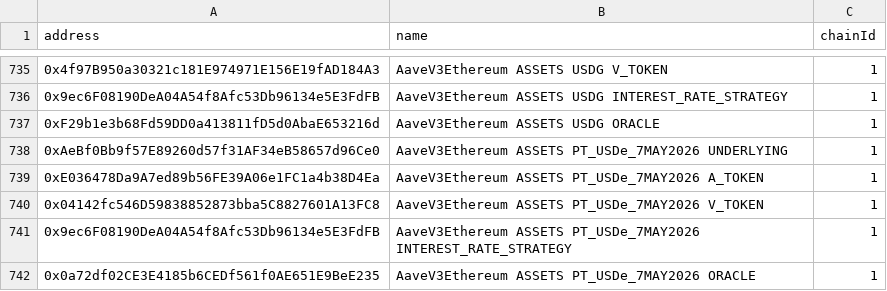
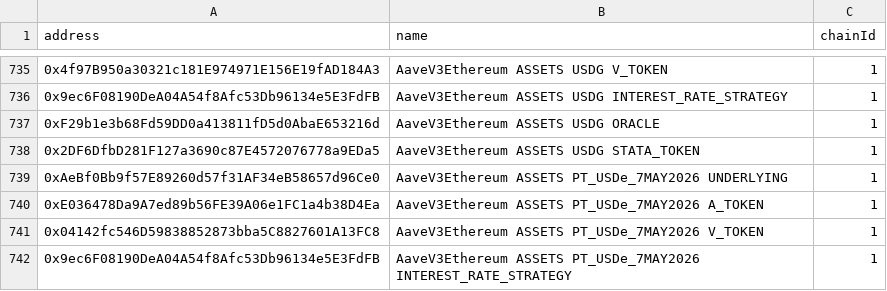
Before and after one commit to TokenLogic-com-au/aave-address-book, a CSV file: safe.csv, drawn as a sheet; only a part is shown, gaps mark what is left out; the shorter side is filled out with more unchanged rows; the diff names each change by its address in the sheet, - before the commit and + after, or states it on an @@ line.

```diff
--- a/safe.csv
+++ b/safe.csv
+row 738: 0x2DF6DfbD281F127a3690c87E4572076778a9EDa5 | AaveV3Ethereum ASSETS USDG STATA_TOKEN | 1
```
Also changed, not shown: 3 other files.
